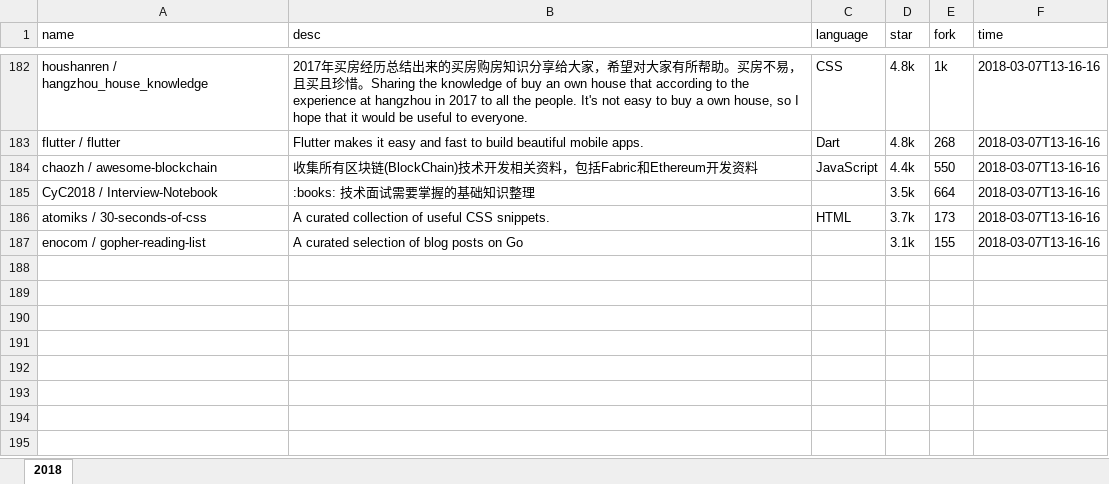
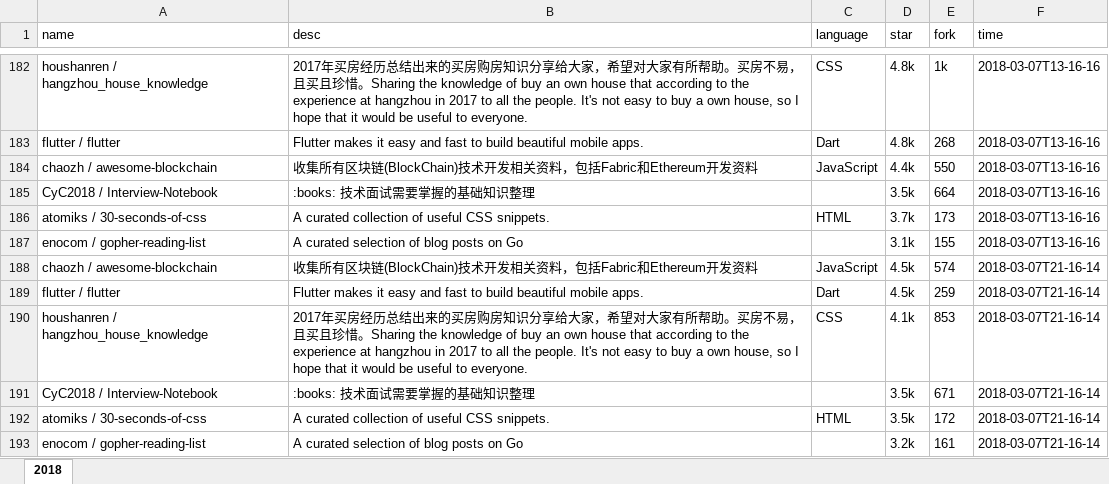
Before and after one commit to zj-john/autoCommit, an Excel workbook: file/git_explore.xlsx, sheet 2018, drawn as a sheet; only a part is shown, gaps mark what is left out; values as stored, in another font and other column widths than the file's, no borders; the diff names each change by its address in the sheet, - before the commit and + after, or states it on an @@ line.

Commit message:
update

```diff
--- a/file/git_explore.xlsx (sheet 2018)
+++ b/file/git_explore.xlsx (sheet 2018)
+row 188: chaozh / awesome-blockchain | 收集所有区块链(BlockChain)技术开发相关资料，包括Fabric和Ethereum开发资料 | JavaScript | 4.5k | 574 | 2018-03-07T21-16-14
+row 189: flutter / flutter | Flutter makes it easy and fast to build beautiful mobile apps. | Dart | 4.5k | 259 | 2018-03-07T21-16-14
+row 190: houshanren / hangzhou_house_knowledge | 2017年买房经历总结出来的买房购房知识分享给大家，希望对大家有所帮助。买房不易，且买且珍惜。Sharing the knowledge of buy an own house that according to the experience at hangzhou in 2017 to all the people. It's not easy to buy a own house, so I hope that it would be useful to everyone. | CSS | 4.1k | 853 | 2018-03-07T21-16-14
+row 191: CyC2018 / Interview-Notebook | :books: 技术面试需要掌握的基础知识整理 |  | 3.5k | 671 | 2018-03-07T21-16-14
+row 192: atomiks / 30-seconds-of-css | A curated collection of useful CSS snippets. | HTML | 3.5k | 172 | 2018-03-07T21-16-14
+row 193: enocom / gopher-reading-list | A curated selection of blog posts on Go |  | 3.2k | 161 | 2018-03-07T21-16-14
```
